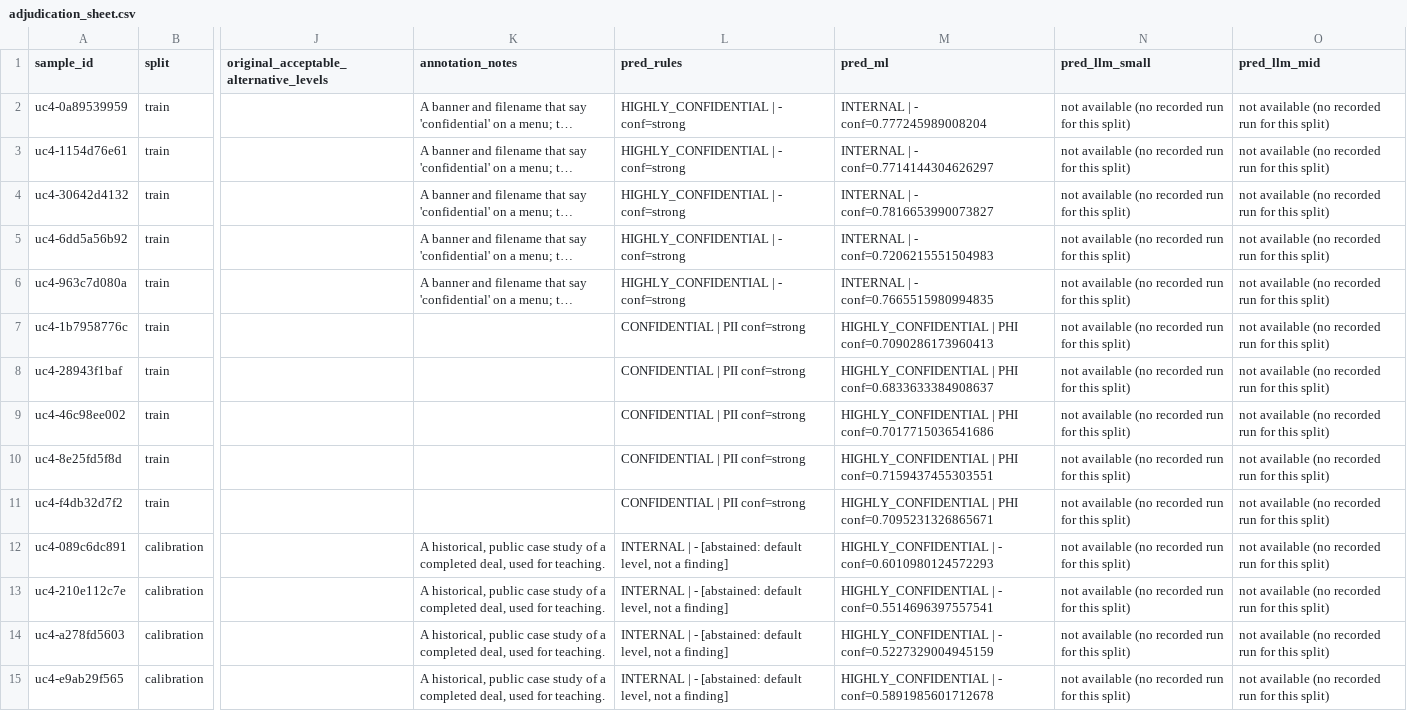
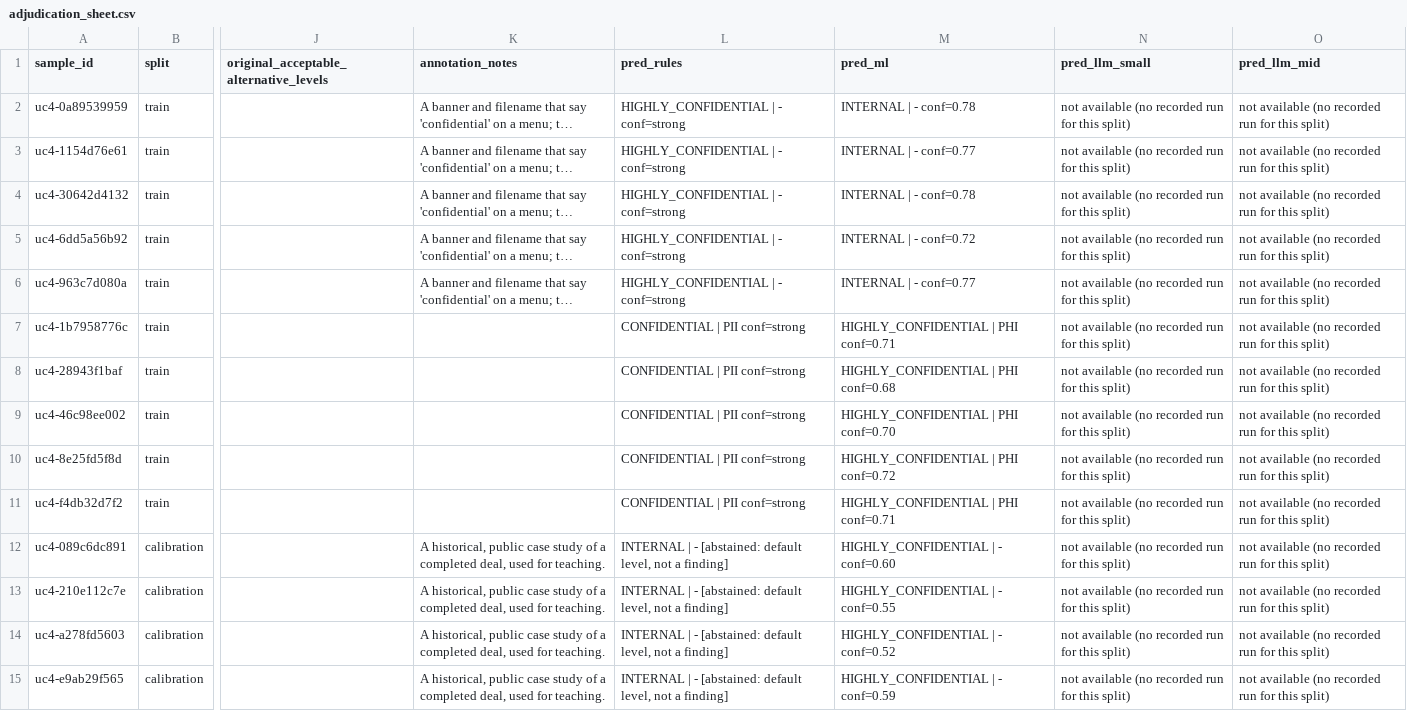
Before and after one commit to shirazcse-design/dataguard-ai, a CSV file: data/synthetic/uc4/review/adjudication_sheet.csv, drawn as a sheet; only a part is shown, gaps mark what is left out; long unchanged cells end in …; the diff covers the shown part only; the diff names each change by its address in the sheet, - before the commit and + after, or states it on an @@ line.

```diff
--- a/data/synthetic/uc4/review/adjudication_sheet.csv
+++ b/data/synthetic/uc4/review/adjudication_sheet.csv
-M2 (pred_ml): INTERNAL | - conf=0.777245989008204
+M2 (pred_ml): INTERNAL | - conf=0.78
-M3 (pred_ml): INTERNAL | - conf=0.7714144304626297
+M3 (pred_ml): INTERNAL | - conf=0.77
-M4 (pred_ml): INTERNAL | - conf=0.7816653990073827
+M4 (pred_ml): INTERNAL | - conf=0.78
-M5 (pred_ml): INTERNAL | - conf=0.7206215551504983
+M5 (pred_ml): INTERNAL | - conf=0.72
-M6 (pred_ml): INTERNAL | - conf=0.7665515980994835
+M6 (pred_ml): INTERNAL | - conf=0.77
-M7 (pred_ml): HIGHLY_CONFIDENTIAL | PHI conf=0.7090286173960413
+M7 (pred_ml): HIGHLY_CONFIDENTIAL | PHI conf=0.71
-M8 (pred_ml): HIGHLY_CONFIDENTIAL | PHI conf=0.6833633384908637
+M8 (pred_ml): HIGHLY_CONFIDENTIAL | PHI conf=0.68
-M9 (pred_ml): HIGHLY_CONFIDENTIAL | PHI conf=0.7017715036541686
+M9 (pred_ml): HIGHLY_CONFIDENTIAL | PHI conf=0.70
-M10 (pred_ml): HIGHLY_CONFIDENTIAL | PHI conf=0.7159437455303551
+M10 (pred_ml): HIGHLY_CONFIDENTIAL | PHI conf=0.72
-M11 (pred_ml): HIGHLY_CONFIDENTIAL | PHI conf=0.7095231326865671
+M11 (pred_ml): HIGHLY_CONFIDENTIAL | PHI conf=0.71
-M12 (pred_ml): HIGHLY_CONFIDENTIAL | - conf=0.6010980124572293
+M12 (pred_ml): HIGHLY_CONFIDENTIAL | - conf=0.60
-M13 (pred_ml): HIGHLY_CONFIDENTIAL | - conf=0.5514696397557541
+M13 (pred_ml): HIGHLY_CONFIDENTIAL | - conf=0.55
-M14 (pred_ml): HIGHLY_CONFIDENTIAL | - conf=0.5227329004945159
+M14 (pred_ml): HIGHLY_CONFIDENTIAL | - conf=0.52
-M15 (pred_ml): HIGHLY_CONFIDENTIAL | - conf=0.5891985601712678
+M15 (pred_ml): HIGHLY_CONFIDENTIAL | - conf=0.59
```
Also changed, not shown: 113 edited cells elsewhere in this file, 3 other files.
